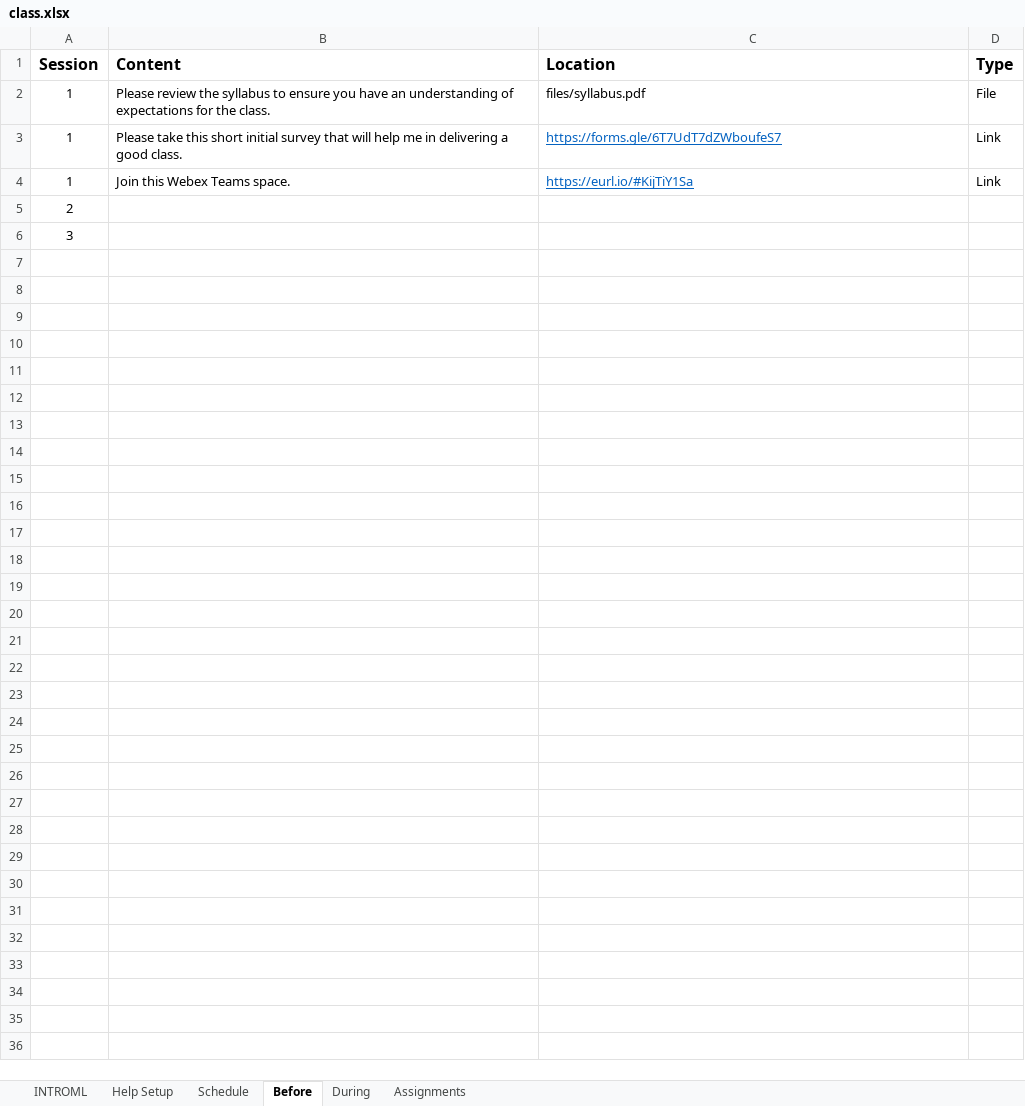
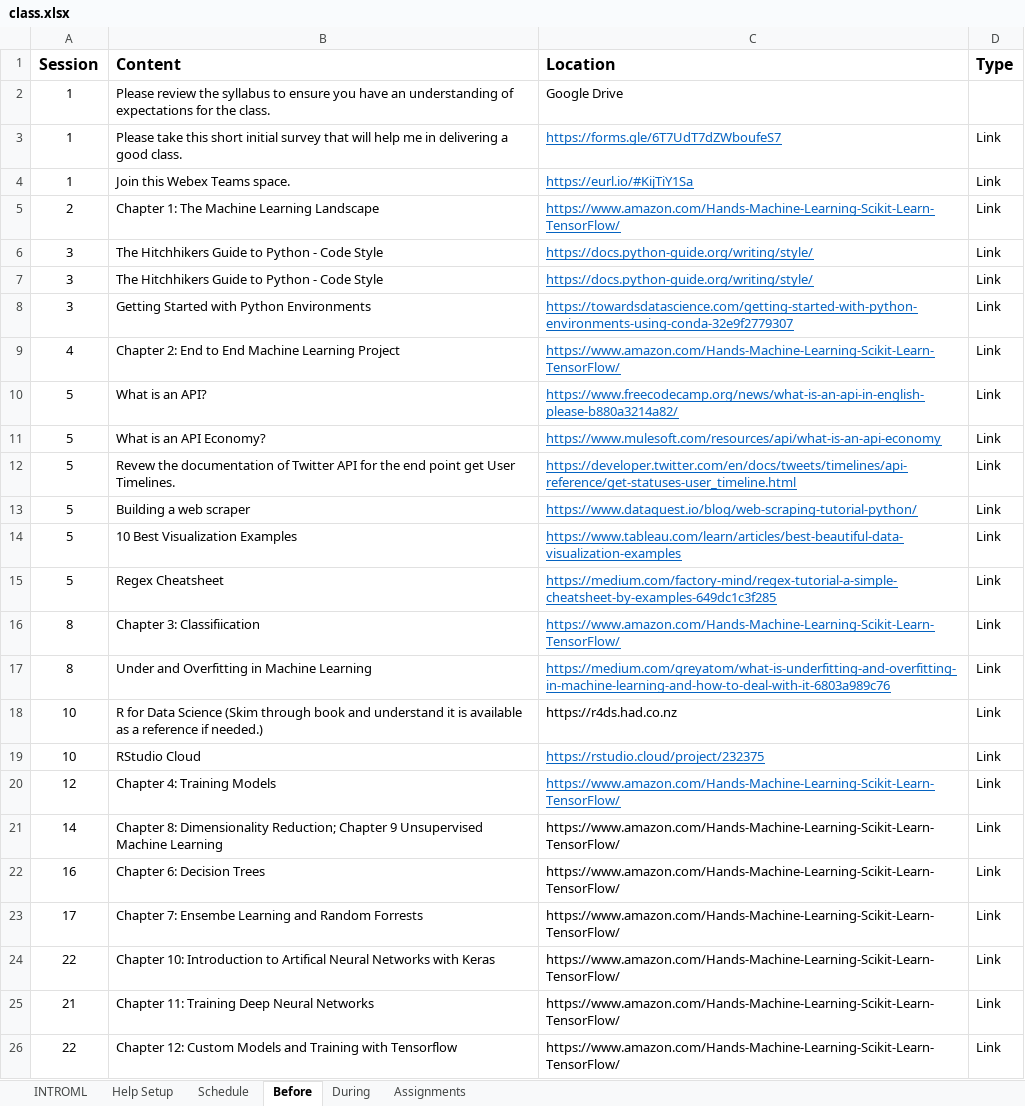
Before and after one commit to rpi-techfundamentals/introml_website_fall_2020, an Excel workbook: config/class.xlsx, sheet Before, drawn as a sheet; values as stored, in another font and other column widths than the file's, no borders; removed rows and columns are numbered as before the commit, all else as after; the diff names each change by its address in the sheet, - before the commit and + after, or states it on an @@ line.

```diff
--- a/config/class.xlsx (sheet Before)
+++ b/config/class.xlsx (sheet Before)
-C2 (Location): files/syllabus.pdf
+C2 (Location): Google Drive
-D2 (Type): File
+D2 (Type): (empty)
-row 5: 2
-row 6: 3
+row 5: 2 | Chapter 1: The Machine Learning Landscape | https://www.amazon.com/Hands-Machine-Learning-Scikit-Learn-TensorFlow/ | Link
+row 6: 3 | The Hitchhikers Guide to Python - Code Style | https://docs.python-guide.org/writing/style/ | Link
+row 7: 3 | The Hitchhikers Guide to Python - Code Style | https://docs.python-guide.org/writing/style/ | Link
+row 8: 3 | Getting Started with Python Environments | https://towardsdatascience.com/getting-started-with-python-environments-using-conda-32e9f2779307 | Link
+row 9: 4 | Chapter 2: End to End Machine Learning Project | https://www.amazon.com/Hands-Machine-Learning-Scikit-Learn-TensorFlow/ | Link
+row 10: 5 | What is an API? | https://www.freecodecamp.org/news/what-is-an-api-in-english-please-b880a3214a82/ | Link
+row 11: 5 | What is an API Economy? | https://www.mulesoft.com/resources/api/what-is-an-api-economy | Link
+row 12: 5 | Revew the documentation of Twitter API for the end point get User Timelines. | https://developer.twitter.com/en/docs/tweets/timelines/api-reference/get-statuses-user_timeline.html | Link
+row 13: 5 | Building a web scraper | https://www.dataquest.io/blog/web-scraping-tutorial-python/ | Link
+row 14: 5 | 10 Best Visualization Examples | https://www.tableau.com/learn/articles/best-beautiful-data-visualization-examples | Link
+row 15: 5 | Regex Cheatsheet | https://medium.com/factory-mind/regex-tutorial-a-simple-cheatsheet-by-examples-649dc1c3f285 | Link
+row 16: 8 | Chapter 3: Classifiication | https://www.amazon.com/Hands-Machine-Learning-Scikit-Learn-TensorFlow/ | Link
+row 17: 8 | Under and Overfitting in Machine Learning | https://medium.com/greyatom/what-is-underfitting-and-overfitting-in-machine-learning-and-how-to-deal-with-it-6803a989c76 | Link
+row 18: 10 | R for Data Science (Skim through book and understand it is available as a reference if needed.) | https://r4ds.had.co.nz | Link
+row 19: 10 | RStudio Cloud | https://rstudio.cloud/project/232375 | Link
+row 20: 12 | Chapter 4: Training Models | https://www.amazon.com/Hands-Machine-Learning-Scikit-Learn-TensorFlow/ | Link
+row 21: 14 | Chapter 8: Dimensionality Reduction; Chapter 9 Unsupervised Machine Learning | https://www.amazon.com/Hands-Machine-Learning-Scikit-Learn-TensorFlow/ | Link
+row 22: 16 | Chapter 6: Decision Trees | https://www.amazon.com/Hands-Machine-Learning-Scikit-Learn-TensorFlow/ | Link
+row 23: 17 | Chapter 7: Ensembe Learning and Random Forrests | https://www.amazon.com/Hands-Machine-Learning-Scikit-Learn-TensorFlow/ | Link
+row 24: 22 | Chapter 10: Introduction to Artifical Neural Networks with Keras | https://www.amazon.com/Hands-Machine-Learning-Scikit-Learn-TensorFlow/ | Link
+row 25: 21 | Chapter 11: Training Deep Neural Networks | https://www.amazon.com/Hands-Machine-Learning-Scikit-Learn-TensorFlow/ | Link
+row 26: 22 | Chapter 12: Custom Models and Training with Tensorflow | https://www.amazon.com/Hands-Machine-Learning-Scikit-Learn-TensorFlow/ | Link
```
Also changed, not shown: sheet During, sheet Assignments, 34 other files.
